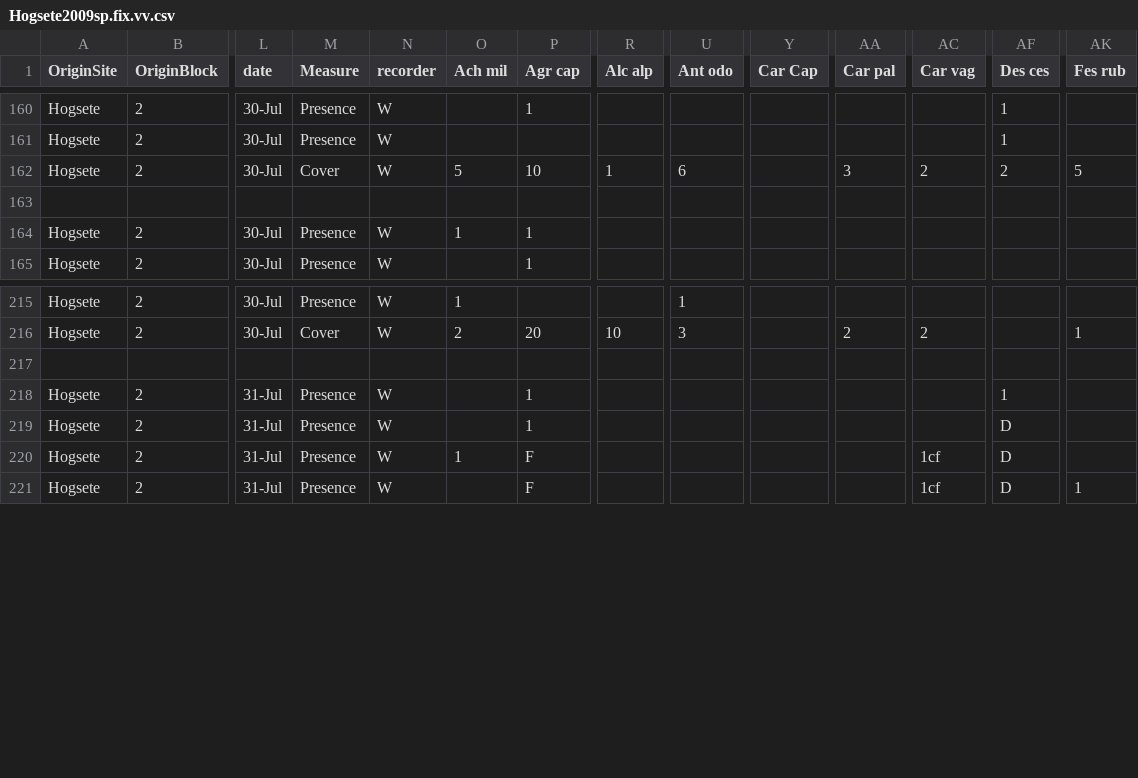
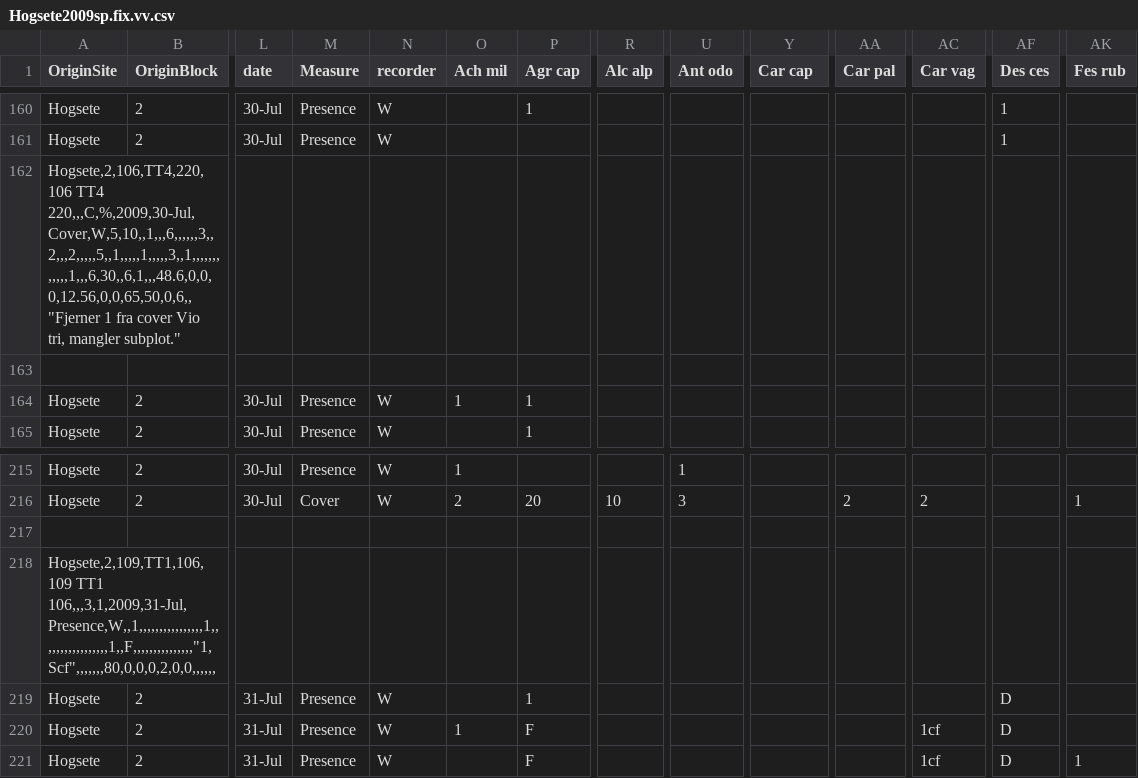
Before and after one commit to Between-the-Fjords/seedclim-data, a CSV file: seedclimComm/rawdata/Hogsete2009sp.fix.vv.csv, drawn as a sheet; only a part is shown, gaps mark what is left out; removed rows and columns are numbered as before the commit, all else as after; rows hold the shown columns only; the diff names each change by its address in the sheet, - before the commit and + after, or states it on an @@ line.

```diff
--- a/seedclimComm/rawdata/Hogsete2009sp.fix.vv.csv
+++ b/seedclimComm/rawdata/Hogsete2009sp.fix.vv.csv
-Y1: Car Cap
+Y1: Car cap
-row 162: Hogsete | 2 | 30-Jul | Cover | W | 5 | 10 | 1 | 6 |  | 3 | 2 | 2 | 5
+row 162: Hogsete,2,106,TT4,220,106 TT4 220,,,C,%,2009,30-Jul,Cover,W,5,10,,1,,,6,,,,,,3,,2,,,2,,,,,5,,1,,,,,1,,,,,3,,1,,,,,,,,,,,,1,,,6,30,,6,1,,,48.6,0,0,0,12.56,0,0,65,50,0,6,,"Fjerner 1 fra cover Vio tri, mangler subplot."
-row 218: Hogsete | 2 | 31-Jul | Presence | W |  | 1 |  |  |  |  |  | 1
+row 218: Hogsete,2,109,TT1,106,109 TT1 106,,,3,1,2009,31-Jul,Presence,W,,1,,,,,,,,,,,,,,,,1,,,,,,,,,,,,,,,,,1,,F,,,,,,,,,,,,,,,"1,Scf",,,,,,,80,0,0,0,2,0,0,,,,,,
```
Also changed, not shown: seedclimComm/rawdata/Alrust2009.sp.fix.vv.csv, seedclimComm/rawdata/Gudmedalen2011 sp.fix.vv.csv, 1 other file.
